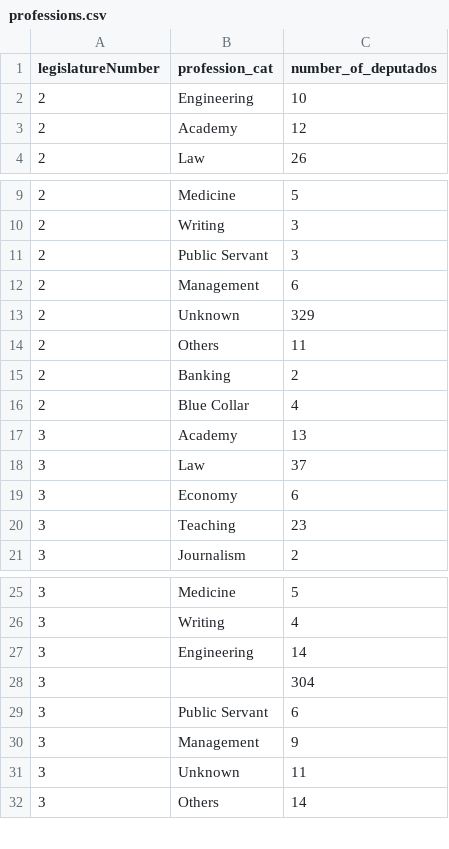
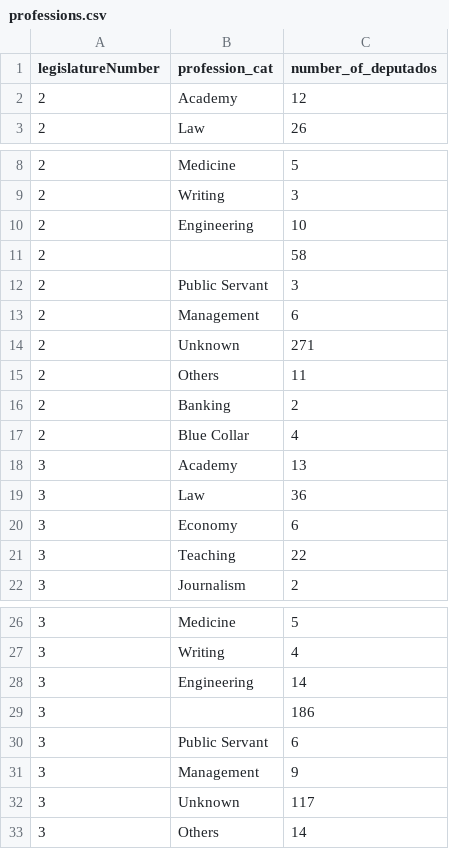
Before and after one commit to LLCampos/portuguese-parliament-data-analysis, a CSV file: processed-data/professions.csv, drawn as a sheet; only a part is shown, gaps mark what is left out.

```diff
--- a/processed-data/professions.csv
+++ b/processed-data/professions.csv
@@ -1,3 +1,2 @@
 legislatureNumber,profession_cat,number_of_deputados
-2,Engineering,10
 2,Academy,12
@@ -10,5 +9,7 @@ legislatureNumber,profession_cat,number_of_deputados
 2,Writing,3
+2,Engineering,10
+2,,58
 2,Public Servant,3
 2,Management,6
-2,Unknown,329
+2,Unknown,271
 2,Others,11
@@ -17,5 +18,5 @@ legislatureNumber,profession_cat,number_of_deputados
 3,Academy,13
-3,Law,37
+3,Law,36
 3,Economy,6
-3,Teaching,23
+3,Teaching,22
 3,Journalism,2
@@ -27,6 +28,6 @@ legislatureNumber,profession_cat,number_of_deputados
 3,Engineering,14
-3,,304
+3,,186
 3,Public Servant,6
 3,Management,9
-3,Unknown,11
+3,Unknown,117
 3,Others,14
```
Also changed, not shown: 1 other file.
